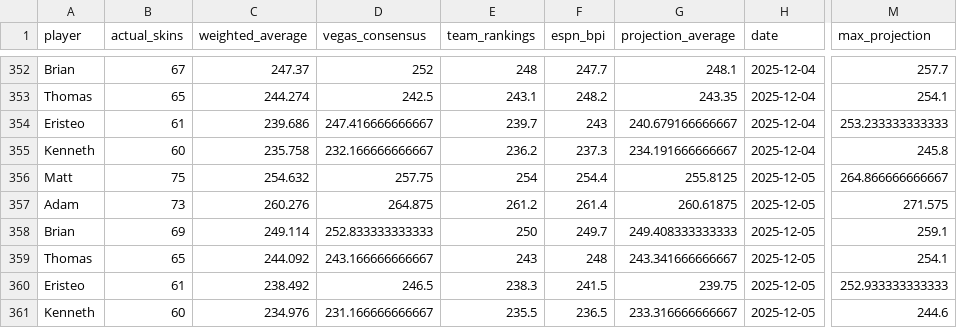
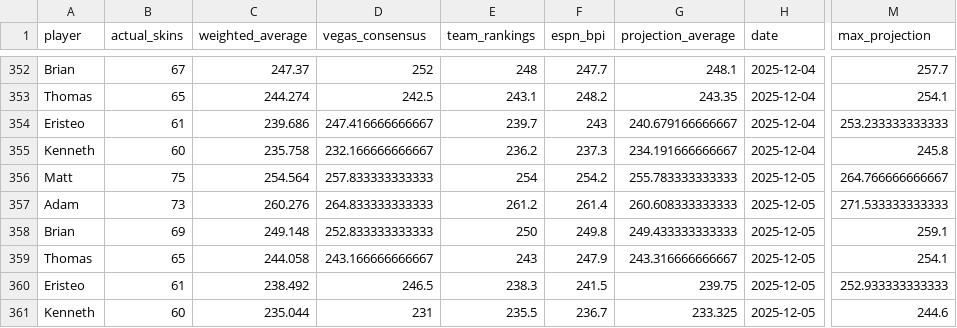
Before and after one commit to ejperez2/skins-standings, a CSV file: standings_history.csv, drawn as a sheet; only a part is shown, gaps mark what is left out; the diff names each change by its address in the sheet, - before the commit and + after, or states it on an @@ line.

```diff
--- a/standings_history.csv
+++ b/standings_history.csv
-C356 (weighted_average): 254.632
+C356 (weighted_average): 254.564
-D356 (vegas_consensus): 257.75
+D356 (vegas_consensus): 257.833333333333
-F356 (espn_bpi): 254.4
+F356 (espn_bpi): 254.2
-G356 (projection_average): 255.8125
+G356 (projection_average): 255.783333333333
-M356 (max_projection): 264.866666666667
+M356 (max_projection): 264.766666666667
-D357 (vegas_consensus): 264.875
+D357 (vegas_consensus): 264.833333333333
-G357 (projection_average): 260.61875
+G357 (projection_average): 260.608333333333
-M357 (max_projection): 271.575
+M357 (max_projection): 271.533333333333
-C358 (weighted_average): 249.114
+C358 (weighted_average): 249.148
-F358 (espn_bpi): 249.7
+F358 (espn_bpi): 249.8
-G358 (projection_average): 249.408333333333
+G358 (projection_average): 249.433333333333
-C359 (weighted_average): 244.092
+C359 (weighted_average): 244.058
-F359 (espn_bpi): 248
+F359 (espn_bpi): 247.9
-G359 (projection_average): 243.341666666667
+G359 (projection_average): 243.316666666667
-C361 (weighted_average): 234.976
+C361 (weighted_average): 235.044
-D361 (vegas_consensus): 231.166666666667
+D361 (vegas_consensus): 231
-F361 (espn_bpi): 236.5
+F361 (espn_bpi): 236.7
-G361 (projection_average): 233.316666666667
+G361 (projection_average): 233.325
```
Also changed, not shown: team_vegas_history.csv, 1 other file.
